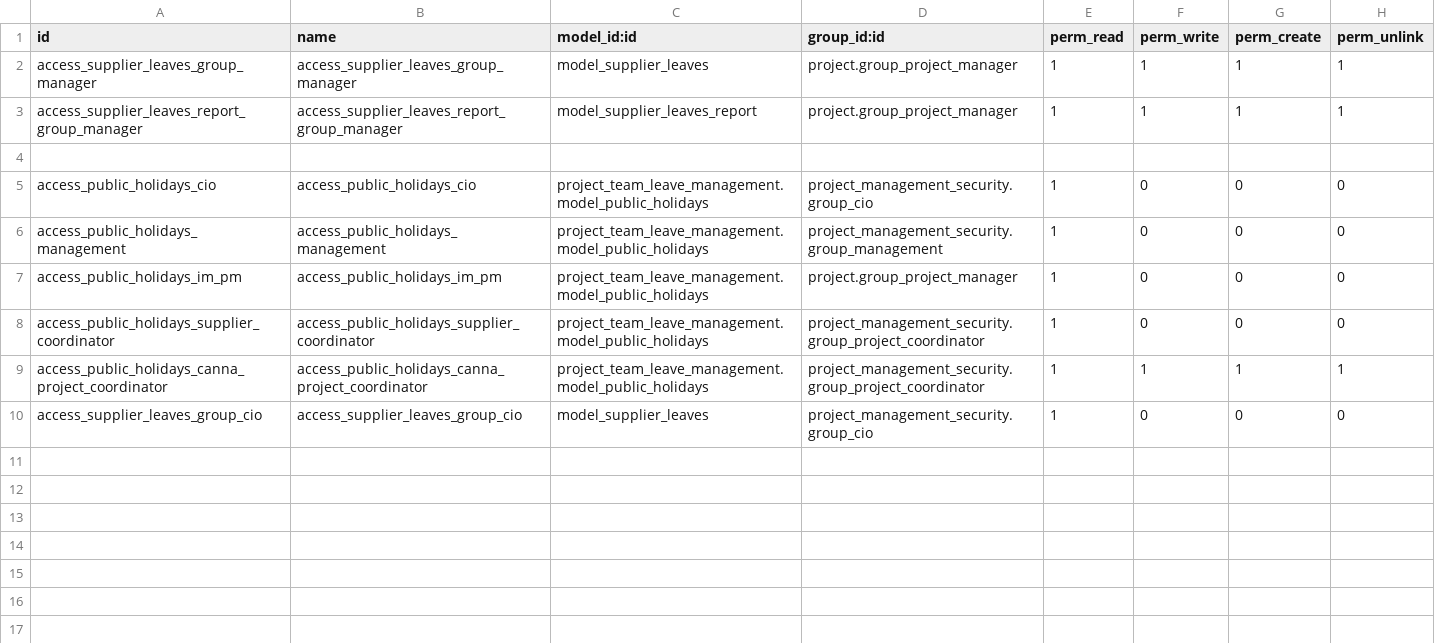
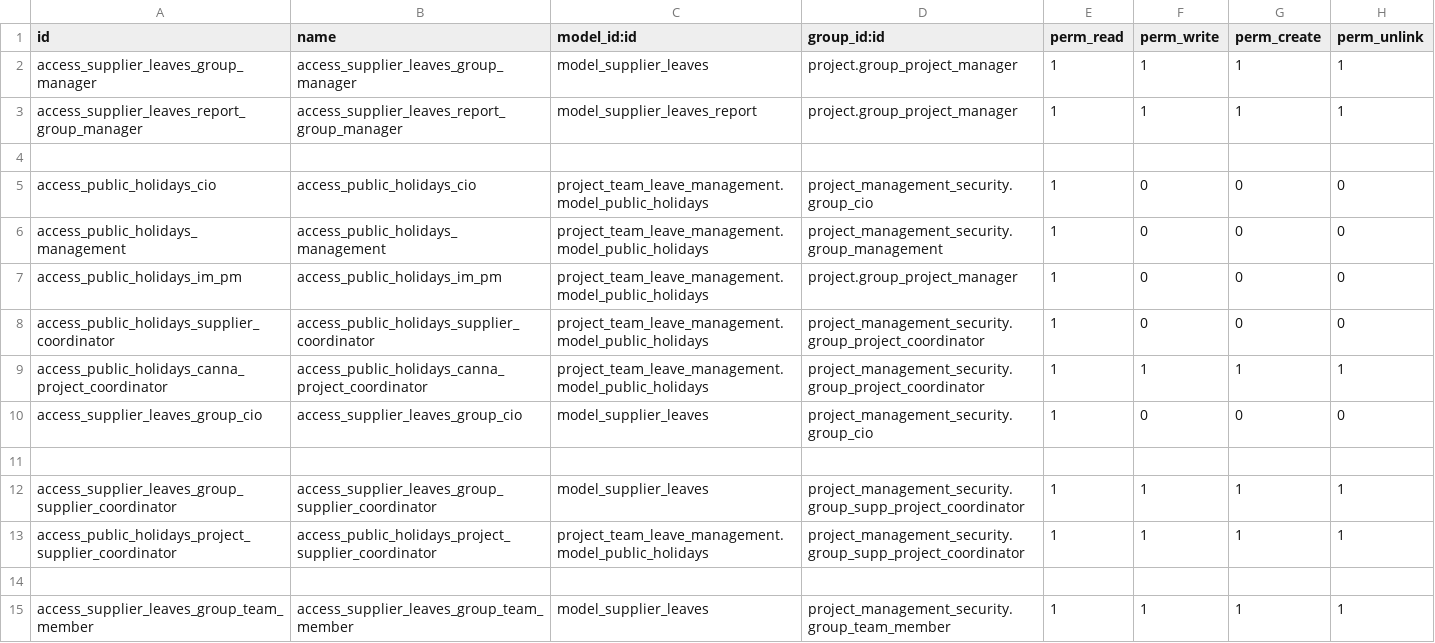
Before and after one commit to onesteinbv/ProjectManagement, a CSV file: project_team_leave_management/security/ir.model.access.csv, drawn as a sheet; the diff names each change by its address in the sheet, - before the commit and + after, or states it on an @@ line.

Commit message:
[IMP] Added Role wise Access rights

```diff
--- a/project_team_leave_management/security/ir.model.access.csv
+++ b/project_team_leave_management/security/ir.model.access.csv
+row 11: (empty)
+row 12: access_supplier_leaves_group_supplier_coordinator | access_supplier_leaves_group_supplier_coordinator | model_supplier_leaves | project_management_security.group_supp_project_coordinator | 1 | 1 | 1 | 1
+row 13: access_public_holidays_project_supplier_coordinator | access_public_holidays_project_supplier_coordinator | project_team_leave_management.model_public_holidays | project_management_security.group_supp_project_coordinator | 1 | 1 | 1 | 1
+row 14: (empty)
+row 15: access_supplier_leaves_group_team_member | access_supplier_leaves_group_team_member | model_supplier_leaves | project_management_security.group_team_member | 1 | 1 | 1 | 1
```
Also changed, not shown: project_timesheet_management/security/ir.model.access.csv, 2 other files.
